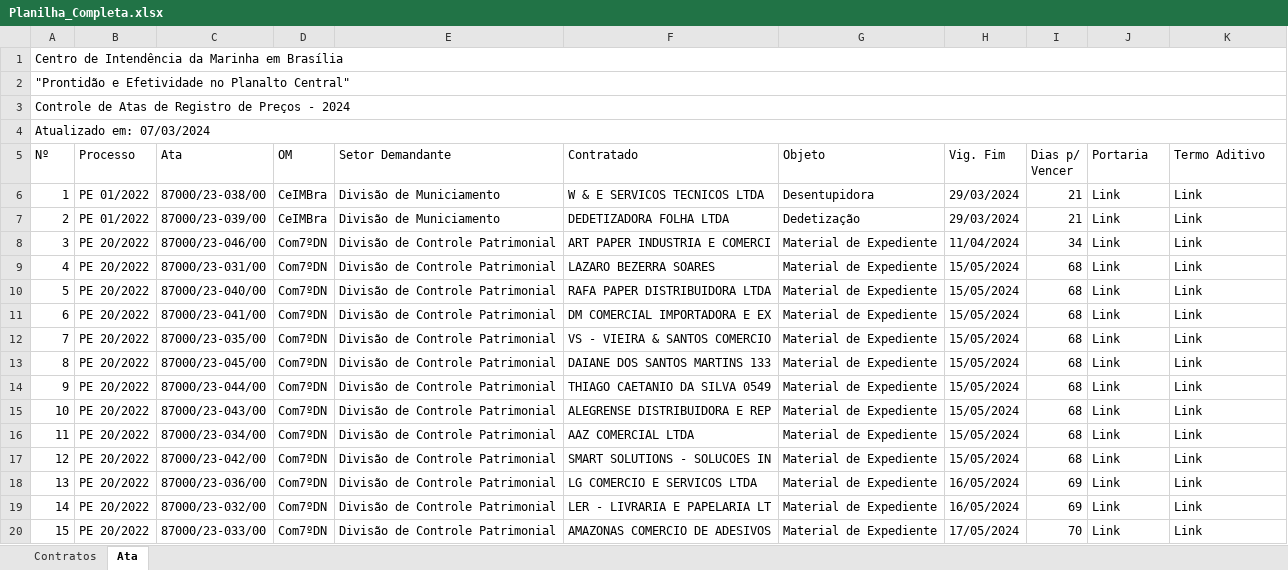
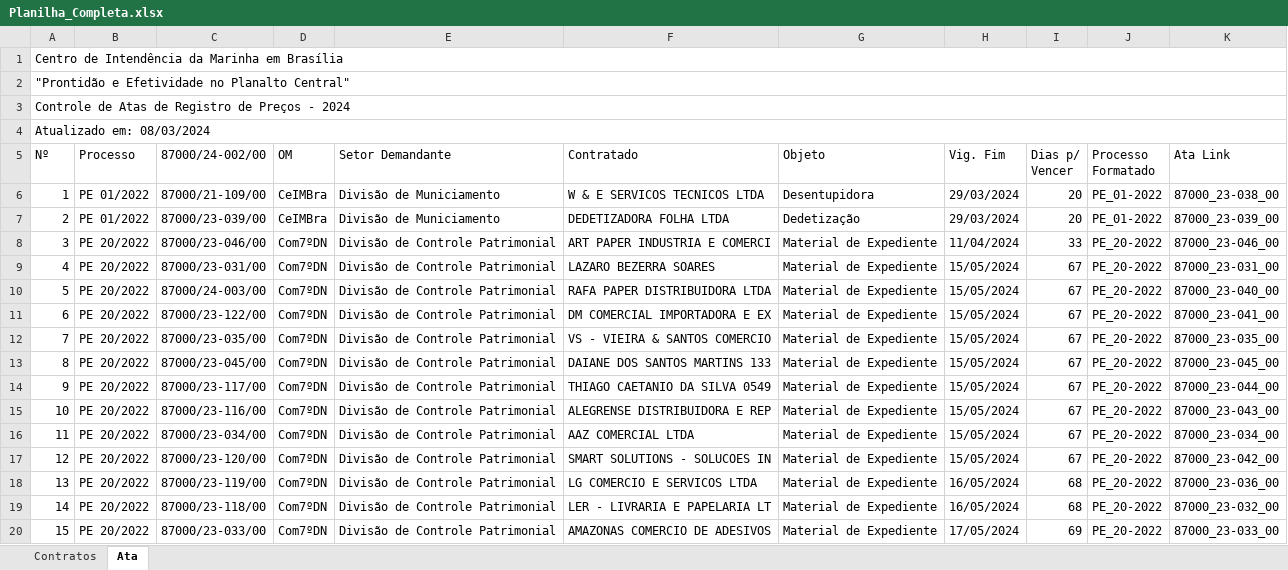
Before and after one commit to Guilhermeksc/licitacao360, an Excel workbook: controle_contratos/Planilha_Completa.xlsx, sheet Ata, drawn as a sheet; only a part is shown; values as stored, in another font and other column widths than the file's, no cell formats; the diff covers the shown part only; the diff names each change by its address in the sheet, - before the commit and + after, or states it on an @@ line.

```diff
--- a/controle_contratos/Planilha_Completa.xlsx (sheet Ata)
+++ b/controle_contratos/Planilha_Completa.xlsx (sheet Ata)
@@ column A (Nº) renumbered in row 4 @@
-C5: Ata
+C5: 87000/24-002/00
-J5: Portaria
+J5: Processo Formatado
-K5: Termo Aditivo
+K5: Ata Link
-C6 (87000/24-002/00): 87000/23-038/00
+C6 (87000/24-002/00): 87000/21-109/00
-I6:I7 (Dias p/ Vencer): 21
+I6:I7 (Dias p/ Vencer): 20
-J6:J7 (Processo Formatado): Link
+J6:J7 (Processo Formatado): PE_01-2022
-K6 (Ata Link): Link
+K6 (Ata Link): 87000_23-038_00
-K7 (Ata Link): Link
+K7 (Ata Link): 87000_23-039_00
-I8 (Dias p/ Vencer): 34
+I8 (Dias p/ Vencer): 33
-J8:J20 (Processo Formatado): Link
+J8:J20 (Processo Formatado): PE_20-2022
-K8 (Ata Link): Link
+K8 (Ata Link): 87000_23-046_00
-I9:I17 (Dias p/ Vencer): 68
+I9:I17 (Dias p/ Vencer): 67
-K9 (Ata Link): Link
+K9 (Ata Link): 87000_23-031_00
-C10 (87000/24-002/00): 87000/23-040/00
+C10 (87000/24-002/00): 87000/24-003/00
-K10 (Ata Link): Link
+K10 (Ata Link): 87000_23-040_00
-C11 (87000/24-002/00): 87000/23-041/00
+C11 (87000/24-002/00): 87000/23-122/00
-K11 (Ata Link): Link
+K11 (Ata Link): 87000_23-041_00
-K12 (Ata Link): Link
+K12 (Ata Link): 87000_23-035_00
-K13 (Ata Link): Link
+K13 (Ata Link): 87000_23-045_00
-C14 (87000/24-002/00): 87000/23-044/00
+C14 (87000/24-002/00): 87000/23-117/00
-K14 (Ata Link): Link
+K14 (Ata Link): 87000_23-044_00
-C15 (87000/24-002/00): 87000/23-043/00
+C15 (87000/24-002/00): 87000/23-116/00
-K15 (Ata Link): Link
+K15 (Ata Link): 87000_23-043_00
-K16 (Ata Link): Link
+K16 (Ata Link): 87000_23-034_00
-C17 (87000/24-002/00): 87000/23-042/00
+C17 (87000/24-002/00): 87000/23-120/00
-K17 (Ata Link): Link
+K17 (Ata Link): 87000_23-042_00
-C18 (87000/24-002/00): 87000/23-036/00
+C18 (87000/24-002/00): 87000/23-119/00
-I18:I19 (Dias p/ Vencer): 69
+I18:I19 (Dias p/ Vencer): 68
-K18 (Ata Link): Link
+K18 (Ata Link): 87000_23-036_00
-C19 (87000/24-002/00): 87000/23-032/00
+C19 (87000/24-002/00): 87000/23-118/00
-K19 (Ata Link): Link
+K19 (Ata Link): 87000_23-032_00
-I20 (Dias p/ Vencer): 70
+I20 (Dias p/ Vencer): 69
-K20 (Ata Link): Link
+K20 (Ata Link): 87000_23-033_00
```
Also changed, not shown: other rows of this sheet, sheet Contratos, cell formats, 8 other files.
